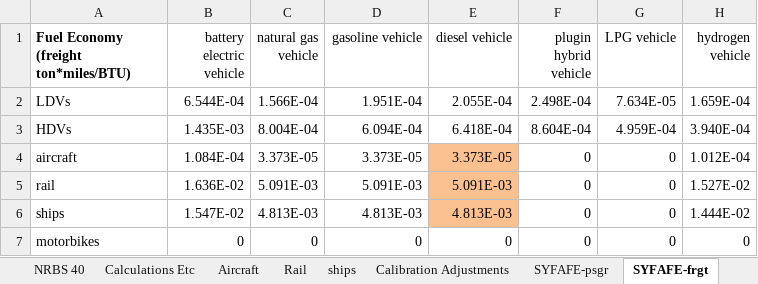
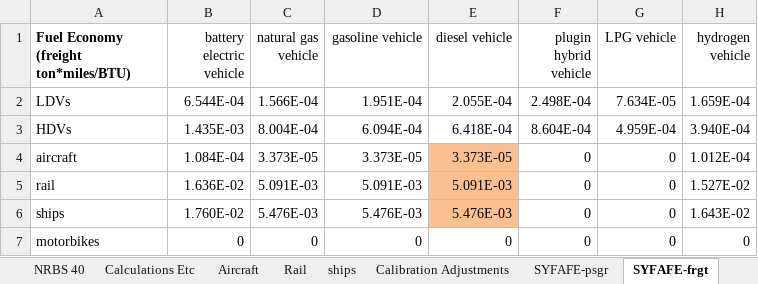
Before and after one commit to Smart-Trans/eps-china2019-smart-trans, an Excel workbook: InputData/trans/SYFAFE/cn-Start Year Fleet Avg Fuel Economy.xlsx, sheet SYFAFE-frgt, drawn as a sheet; values as stored, in another font and other column widths than the file's, no borders; the diff names each change by its address in the sheet, - before the commit and + after, or states it on an @@ line.

```diff
--- a/InputData/trans/SYFAFE/cn-Start Year Fleet Avg Fuel Economy.xlsx (sheet SYFAFE-frgt)
+++ b/InputData/trans/SYFAFE/cn-Start Year Fleet Avg Fuel Economy.xlsx (sheet SYFAFE-frgt)
-B6 (battery electric vehicle): 1.547E-02
+B6 (battery electric vehicle): 1.760E-02
-C6 (natural gas vehicle): 4.813E-03
+C6 (natural gas vehicle): 5.476E-03
-D6 (gasoline vehicle): 4.813E-03
+D6 (gasoline vehicle): 5.476E-03
-E6 (diesel vehicle): 4.813E-03
+E6 (diesel vehicle): 5.476E-03
-H6 (hydrogen vehicle): 1.444E-02
+H6 (hydrogen vehicle): 1.643E-02
```
Also changed, not shown: sheet ships, sheet SYFAFE-psgr, InputData/trans/BNVFE/BAU New Veh Fuel Economy.xlsx, 2 other files.
